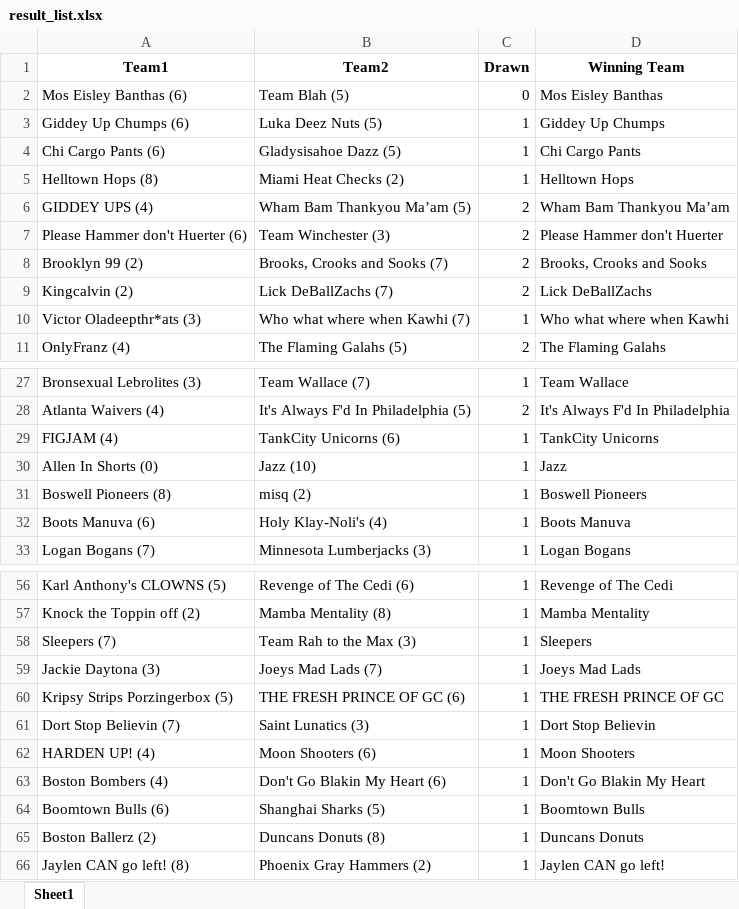
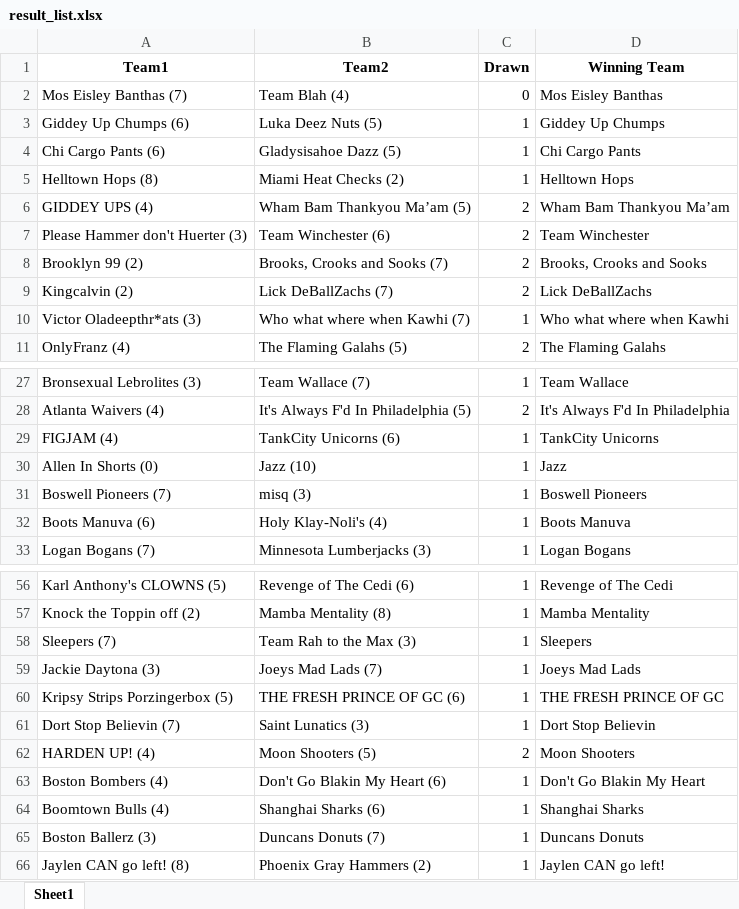
Before and after one commit to Feggla/ESPN_WEB, an Excel workbook: result_list.xlsx, sheet Sheet1, drawn as a sheet; only a part is shown, gaps mark what is left out; values as stored, in another font and other column widths than the file's, no borders; the diff covers the shown part only; the diff names each change by its address in the sheet, - before the commit and + after, or states it on an @@ line.

```diff
--- a/result_list.xlsx (sheet Sheet1)
+++ b/result_list.xlsx (sheet Sheet1)
-A2 (Team1): Mos Eisley Banthas (6)
+A2 (Team1): Mos Eisley Banthas (7)
-B2 (Team2): Team Blah (5)
+B2 (Team2): Team Blah (4)
-A7 (Team1): Please Hammer don't Huerter (6)
+A7 (Team1): Please Hammer don't Huerter (3)
-B7 (Team2): Team Winchester (3)
+B7 (Team2): Team Winchester (6)
-D7 (Winning Team): Please Hammer don't Huerter
+D7 (Winning Team): Team Winchester
-A31 (Team1): Boswell Pioneers (8)
+A31 (Team1): Boswell Pioneers (7)
-B31 (Team2): misq (2)
+B31 (Team2): misq (3)
-B62 (Team2): Moon Shooters (6)
+B62 (Team2): Moon Shooters (5)
-C62 (Drawn): 1
+C62 (Drawn): 2
-A64 (Team1): Boomtown Bulls (6)
+A64 (Team1): Boomtown Bulls (4)
-B64 (Team2): Shanghai Sharks (5)
+B64 (Team2): Shanghai Sharks (6)
-D64 (Winning Team): Boomtown Bulls
+D64 (Winning Team): Shanghai Sharks
-A65 (Team1): Boston Ballerz (2)
+A65 (Team1): Boston Ballerz (3)
-B65 (Team2): Duncans Donuts (8)
+B65 (Team2): Duncans Donuts (7)
```
Also changed, not shown: 1 added row, 1 removed row and 27 edited cells elsewhere in this sheet, Round_2_Knockout.xlsx, 2 other files.
